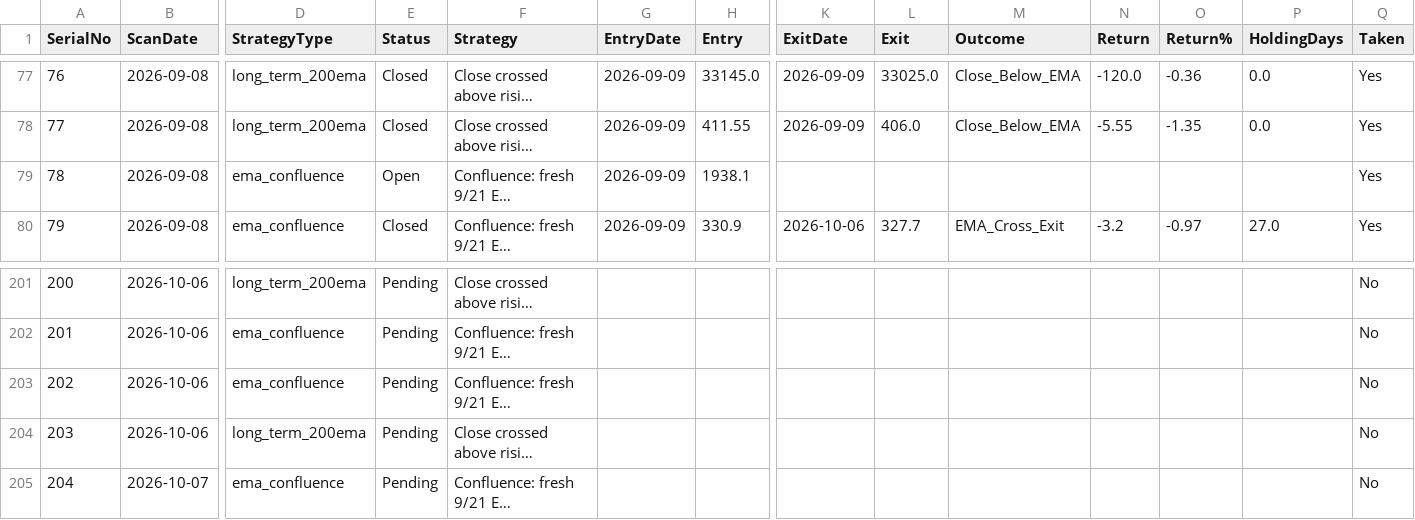
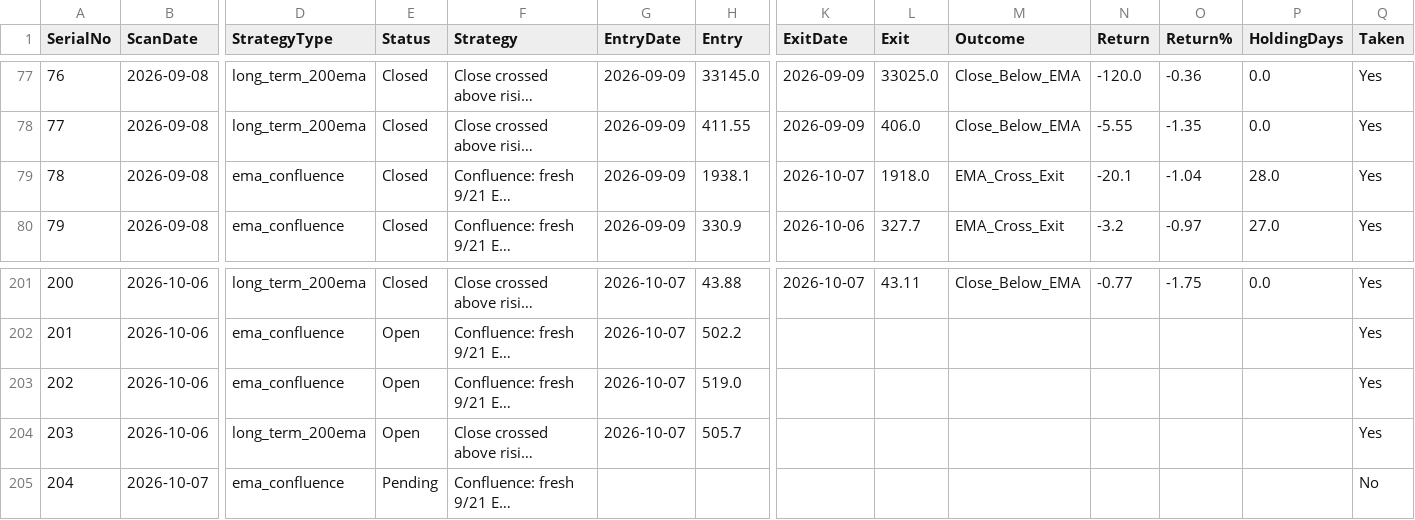
Before and after one commit to Jinish2023/ema_swing, a CSV file: results.csv, drawn as a sheet; only a part is shown, gaps mark what is left out; long unchanged cells end in …; the diff covers the shown part only; the diff names each change by its address in the sheet, - before the commit and + after, or states it on an @@ line.

```diff
--- a/results.csv
+++ b/results.csv
-E79 (Status): Open
+E79 (Status): Closed
-K79 (ExitDate): (empty)
+K79 (ExitDate): 2026-10-07
-L79 (Exit): (empty)
+L79 (Exit): 1918.0
-M79 (Outcome): (empty)
+M79 (Outcome): EMA_Cross_Exit
-N79 (Return): (empty)
+N79 (Return): -20.1
-O79 (Return%): (empty)
+O79 (Return%): -1.04
-P79 (HoldingDays): (empty)
+P79 (HoldingDays): 28.0
-E201 (Status): Pending
+E201 (Status): Closed
-G201:G204 (EntryDate): (empty)
+G201:G204 (EntryDate): 2026-10-07
-H201 (Entry): (empty)
+H201 (Entry): 43.88
-K201 (ExitDate): (empty)
+K201 (ExitDate): 2026-10-07
-L201 (Exit): (empty)
+L201 (Exit): 43.11
-M201 (Outcome): (empty)
+M201 (Outcome): Close_Below_EMA
-N201 (Return): (empty)
+N201 (Return): -0.77
-O201 (Return%): (empty)
+O201 (Return%): -1.75
-P201 (HoldingDays): (empty)
+P201 (HoldingDays): 0.0
-Q201:Q204 (Taken): No
+Q201:Q204 (Taken): Yes
-E202:E204 (Status): Pending
+E202:E204 (Status): Open
-H202 (Entry): (empty)
+H202 (Entry): 502.2
-H203 (Entry): (empty)
+H203 (Entry): 519.0
-H204 (Entry): (empty)
+H204 (Entry): 505.7
```
Also changed, not shown: 64 edited cells elsewhere in this file.
